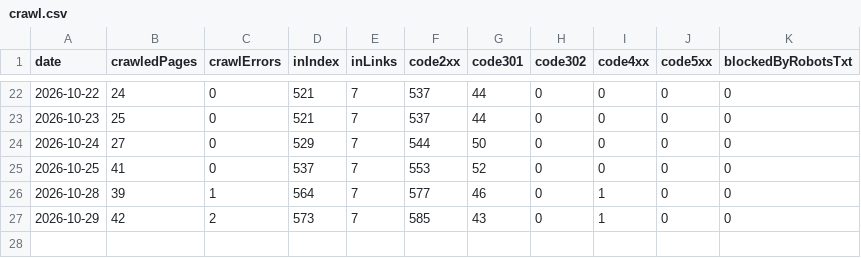
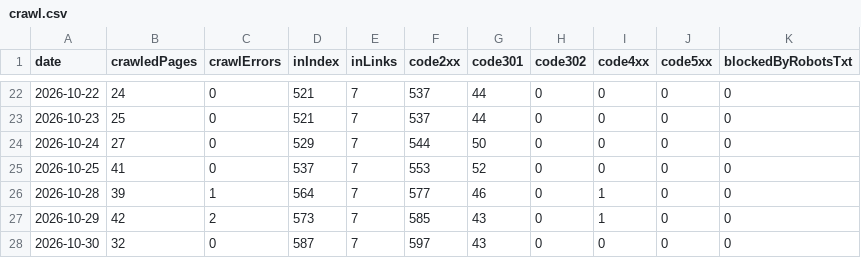
Before and after one commit to thanhnt1910/gsc-data, a CSV file: data/bing/crawl.csv, drawn as a sheet; only a part is shown, gaps mark what is left out.

```diff
--- a/data/bing/crawl.csv
+++ b/data/bing/crawl.csv
@@ -27 +27,2 @@ date,crawledPages,crawlErrors,inIndex,inLinks,code2xx,code301,code302,code4xx,co
 2026-10-29,42,2,573,7,585,43,0,1,0,0
+2026-10-30,32,0,587,7,597,43,0,0,0,0
```
Also changed, not shown: data/bing/pages.csv, data/bing/totals.csv, 3 other files.
